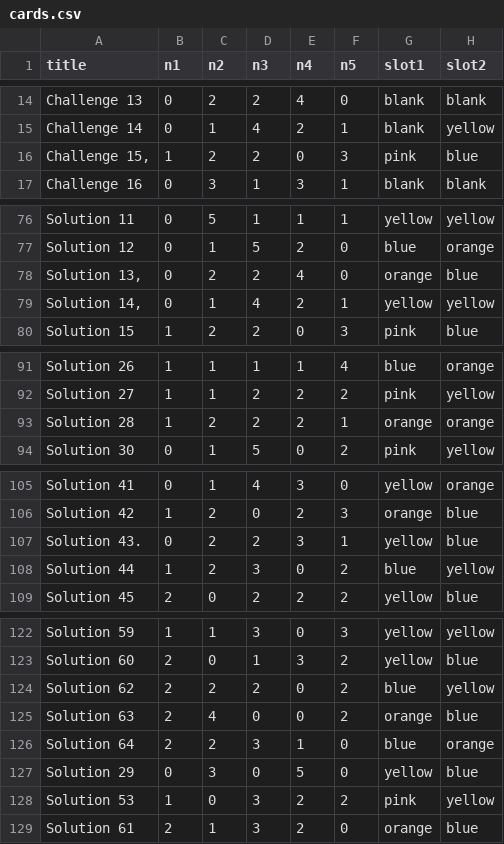
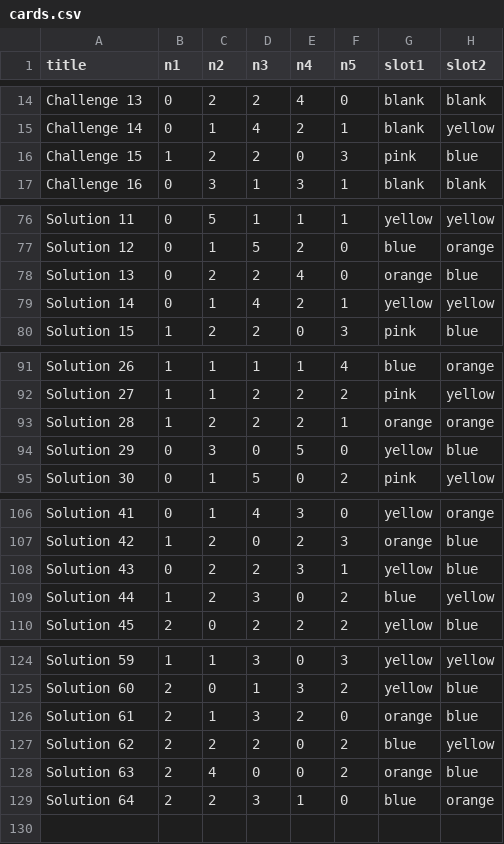
Before and after one commit to jarad/marble_circuit, a CSV file: data/cards.csv, drawn as a sheet; only a part is shown, gaps mark what is left out; addresses are those after the commit; the diff names each change by its address in the sheet, - before the commit and + after, or states it on an @@ line.

Commit message:
Fix some title typos

```diff
--- a/data/cards.csv
+++ b/data/cards.csv
-A16 (title): Challenge 15,
+A16 (title): Challenge 15
-A78 (title): Solution 13,
+A78 (title): Solution 13
-A79 (title): Solution 14,
+A79 (title): Solution 14
@@ row 127 moved to row 94: Solution 29 @@
-A108 (title): Solution 43.
+A108 (title): Solution 43
@@ row 129 moved to row 126: Solution 61 @@
@@ row 128 moved to row 118: Solution 53 @@
```
